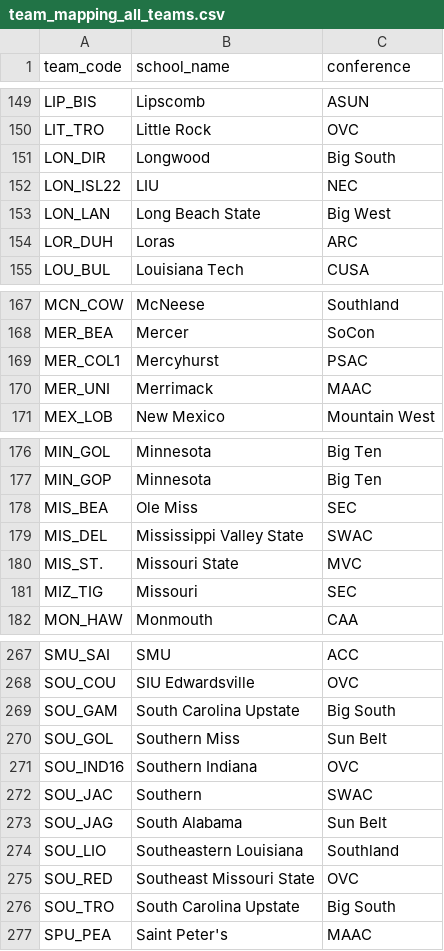
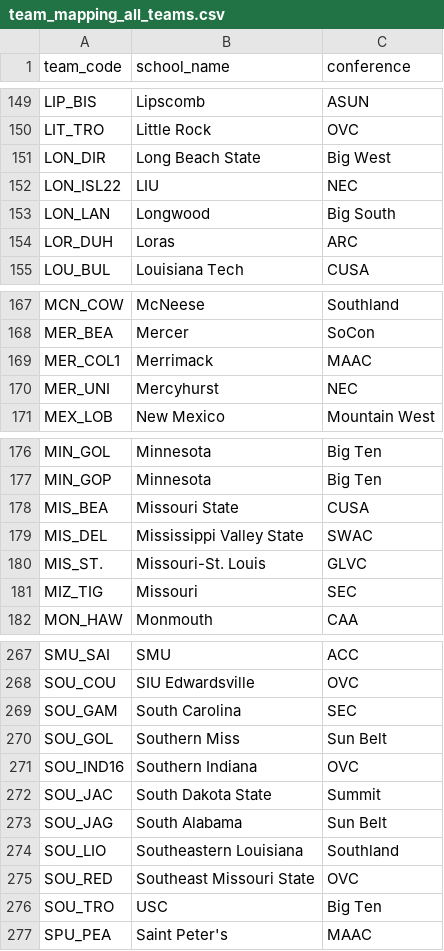
Before and after one commit to Brendanw1/draft-intelligence, a CSV file: configs/team_mapping_all_teams.csv, drawn as a sheet; only a part is shown, gaps mark what is left out; the diff covers the shown part only.

Commit message:
fix(configs): restore the Nov 2 swap fixes PR #1 reverted; Long Beach State/Longwood, Kent State, Missouri State, GCU and Seattle
Each code checked against its 2026 TrackMan home stadium and home-game league:
LON_DIR plays at Blair Field (Big West), LON_LAN at Bolding Stadium (Big South), KS_GF at
Olga Mural Field (MAC), MIS_BEA at Hammons Field (CUSA), GRA_CAN in the Mountain West,
SEA_RED in the WCC. PR #1 was built on the pre-25a74363 file and undid the GEO_COL, SAM_*,
MER_*, SOU_* and USC_UPS fixes; those are back.

```diff
--- a/configs/team_mapping_all_teams.csv
+++ b/configs/team_mapping_all_teams.csv
@@ -150,5 +150,5 @@ LIP_BIS,Lipscomb,ASUN
 LIT_TRO,Little Rock,OVC
-LON_DIR,Longwood,Big South
+LON_DIR,Long Beach State,Big West
 LON_ISL22,LIU,NEC
-LON_LAN,Long Beach State,Big West
+LON_LAN,Longwood,Big South
 LOR_DUH,Loras,ARC
@@ -168,4 +168,4 @@ MCN_COW,McNeese,Southland
 MER_BEA,Mercer,SoCon
-MER_COL1,Mercyhurst,PSAC
-MER_UNI,Merrimack,MAAC
+MER_COL1,Merrimack,MAAC
+MER_UNI,Mercyhurst,NEC
 MEX_LOB,New Mexico,Mountain West
@@ -177,5 +177,5 @@ MIN_GOL,Minnesota,Big Ten
 MIN_GOP,Minnesota,Big Ten
-MIS_BEA,Ole Miss,SEC
+MIS_BEA,Missouri State,CUSA
 MIS_DEL,Mississippi Valley State,SWAC
-MIS_ST.,Missouri State,MVC
+MIS_ST.,Missouri-St. Louis,GLVC
 MIZ_TIG,Missouri,SEC
@@ -268,6 +268,6 @@ SMU_SAI,SMU,ACC
 SOU_COU,SIU Edwardsville,OVC
-SOU_GAM,South Carolina Upstate,Big South
+SOU_GAM,South Carolina,SEC
 SOU_GOL,Southern Miss,Sun Belt
 SOU_IND16,Southern Indiana,OVC
-SOU_JAC,Southern,SWAC
+SOU_JAC,South Dakota State,Summit
 SOU_JAG,South Alabama,Sun Belt
@@ -275,3 +275,3 @@ SOU_LIO,Southeastern Louisiana,Southland
 SOU_RED,Southeast Missouri State,OVC
-SOU_TRO,South Carolina Upstate,Big South
+SOU_TRO,USC,Big Ten
 SPU_PEA,Saint Peter's,MAAC
```
Also changed, not shown: 12 edited cells elsewhere in this file.
